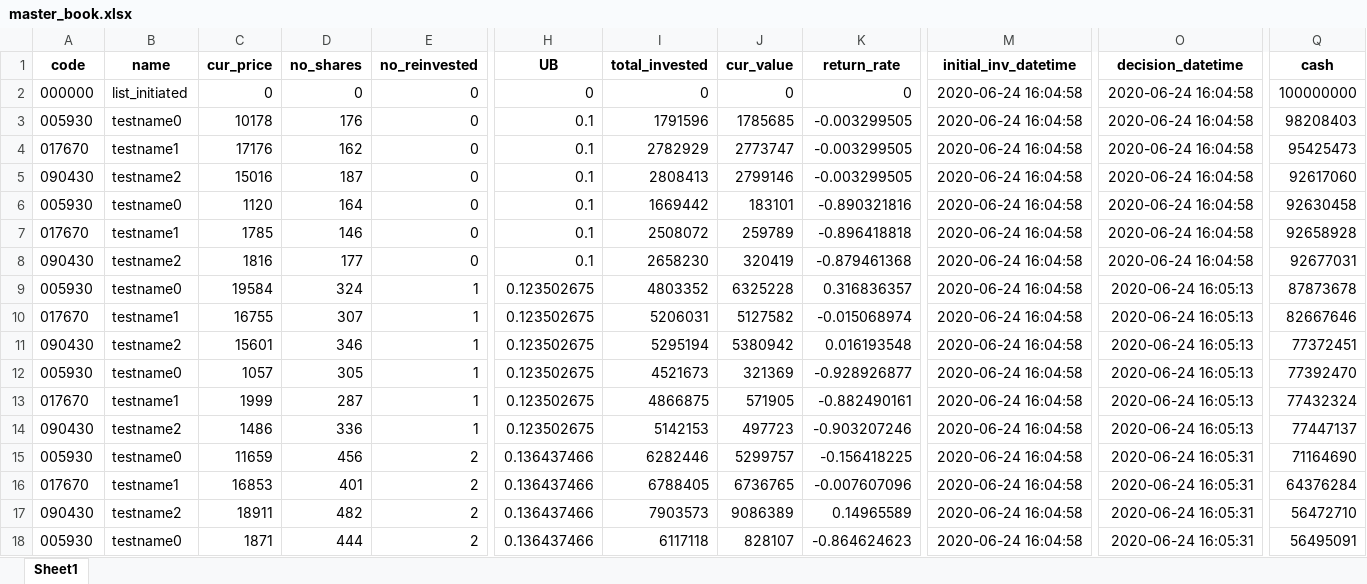
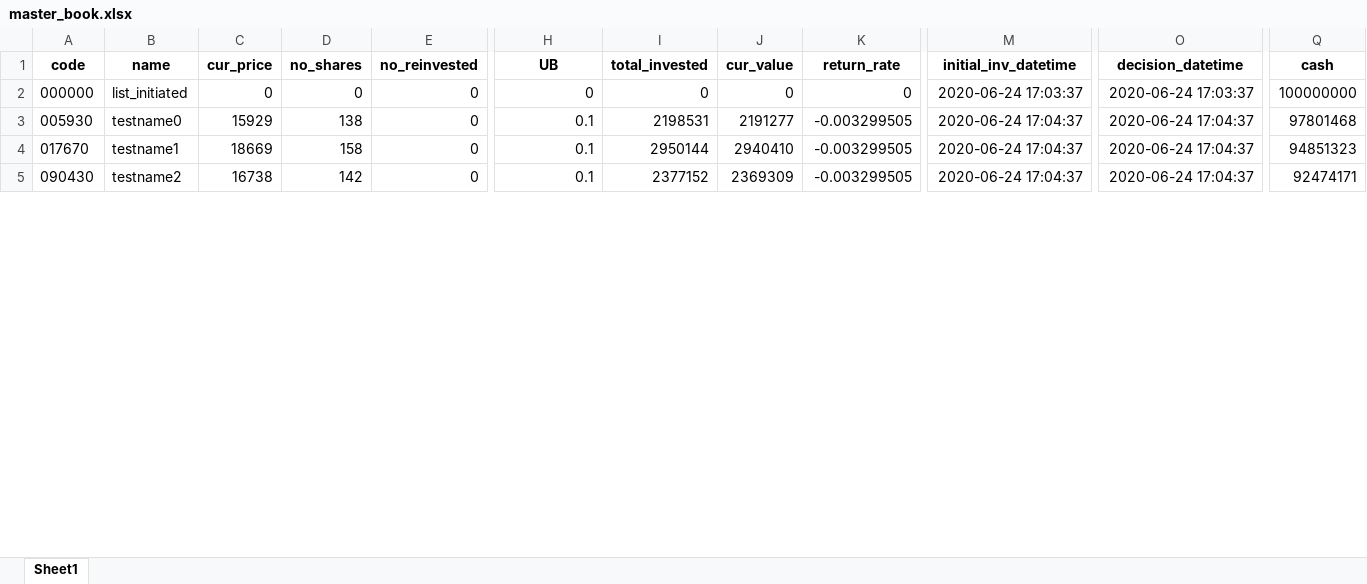
Before and after one commit to iburn78/trendtrading, an Excel workbook: data/master_book.xlsx, sheet Sheet1, drawn as a sheet; only a part is shown, gaps mark what is left out; values as stored, in another font and other column widths than the file's, no borders; removed rows and columns are numbered as before the commit, all else as after; rows hold the shown columns only; the diff covers the shown part only; the diff names each change by its address in the sheet, - before the commit and + after, or states it on an @@ line.

```diff
--- a/data/master_book.xlsx (sheet Sheet1)
+++ b/data/master_book.xlsx (sheet Sheet1)
-M2 (initial_inv_datetime): 2020-06-24 16:04:58
+M2 (initial_inv_datetime): 2020-06-24 17:03:37
-O2 (decision_datetime): 2020-06-24 16:04:58
+O2 (decision_datetime): 2020-06-24 17:03:37
-C3 (cur_price): 10178
+C3 (cur_price): 15929
-D3 (no_shares): 176
+D3 (no_shares): 138
-I3 (total_invested): 1791596
+I3 (total_invested): 2198531
-J3 (cur_value): 1785685
+J3 (cur_value): 2191277
-M3:M5 (initial_inv_datetime): 2020-06-24 16:04:58
+M3:M5 (initial_inv_datetime): 2020-06-24 17:04:37
-O3:O5 (decision_datetime): 2020-06-24 16:04:58
+O3:O5 (decision_datetime): 2020-06-24 17:04:37
-Q3 (cash): 98208403
+Q3 (cash): 97801468
-C4 (cur_price): 17176
+C4 (cur_price): 18669
-D4 (no_shares): 162
+D4 (no_shares): 158
-I4 (total_invested): 2782929
+I4 (total_invested): 2950144
-J4 (cur_value): 2773747
+J4 (cur_value): 2940410
-Q4 (cash): 95425473
+Q4 (cash): 94851323
-C5 (cur_price): 15016
+C5 (cur_price): 16738
-D5 (no_shares): 187
+D5 (no_shares): 142
-I5 (total_invested): 2808413
+I5 (total_invested): 2377152
-J5 (cur_value): 2799146
+J5 (cur_value): 2369309
-Q5 (cash): 92617060
+Q5 (cash): 92474171
-row 6: 005930 | testname0 | 1120 | 164 | 0 | 0.1 | 1669442 | 183101 | -0.890321816 | 2020-06-24 16:04:58 | 2020-06-24 16:04:58 | 92630458
-row 7: 017670 | testname1 | 1785 | 146 | 0 | 0.1 | 2508072 | 259789 | -0.896418818 | 2020-06-24 16:04:58 | 2020-06-24 16:04:58 | 92658928
-row 8: 090430 | testname2 | 1816 | 177 | 0 | 0.1 | 2658230 | 320419 | -0.879461368 | 2020-06-24 16:04:58 | 2020-06-24 16:04:58 | 92677031
-row 9: 005930 | testname0 | 19584 | 324 | 1 | 0.123502675 | 4803352 | 6325228 | 0.316836357 | 2020-06-24 16:04:58 | 2020-06-24 16:05:13 | 87873678
-row 10: 017670 | testname1 | 16755 | 307 | 1 | 0.123502675 | 5206031 | 5127582 | -0.015068974 | 2020-06-24 16:04:58 | 2020-06-24 16:05:13 | 82667646
-row 11: 090430 | testname2 | 15601 | 346 | 1 | 0.123502675 | 5295194 | 5380942 | 0.016193548 | 2020-06-24 16:04:58 | 2020-06-24 16:05:13 | 77372451
-row 12: 005930 | testname0 | 1057 | 305 | 1 | 0.123502675 | 4521673 | 321369 | -0.928926877 | 2020-06-24 16:04:58 | 2020-06-24 16:05:13 | 77392470
-row 13: 017670 | testname1 | 1999 | 287 | 1 | 0.123502675 | 4866875 | 571905 | -0.882490161 | 2020-06-24 16:04:58 | 2020-06-24 16:05:13 | 77432324
-row 14: 090430 | testname2 | 1486 | 336 | 1 | 0.123502675 | 5142153 | 497723 | -0.903207246 | 2020-06-24 16:04:58 | 2020-06-24 16:05:13 | 77447137
-row 15: 005930 | testname0 | 11659 | 456 | 2 | 0.136437466 | 6282446 | 5299757 | -0.156418225 | 2020-06-24 16:04:58 | 2020-06-24 16:05:31 | 71164690
-row 16: 017670 | testname1 | 16853 | 401 | 2 | 0.136437466 | 6788405 | 6736765 | -0.007607096 | 2020-06-24 16:04:58 | 2020-06-24 16:05:31 | 64376284
-row 17: 090430 | testname2 | 18911 | 482 | 2 | 0.136437466 | 7903573 | 9086389 | 0.14965589 | 2020-06-24 16:04:58 | 2020-06-24 16:05:31 | 56472710
-row 18: 005930 | testname0 | 1871 | 444 | 2 | 0.136437466 | 6117118 | 828107 | -0.864624623 | 2020-06-24 16:04:58 | 2020-06-24 16:05:31 | 56495091
```
Also changed, not shown: 3 added rows and 8 removed rows elsewhere in this sheet, 3 other files.
